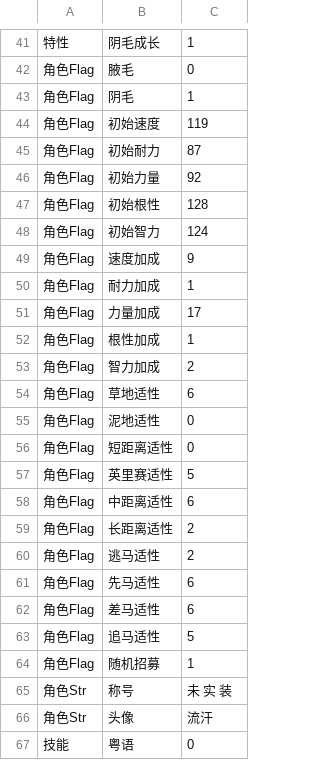
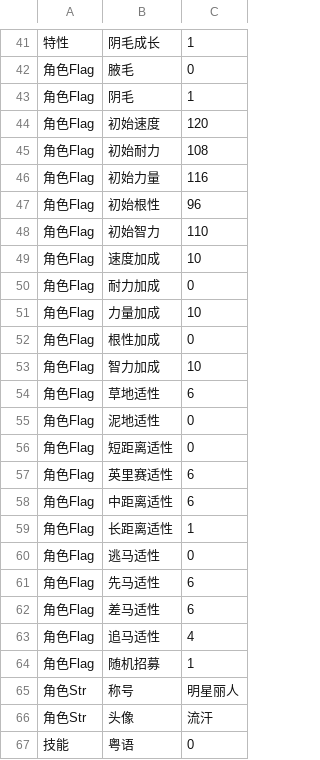
Before and after one commit to yikisi/2, a CSV file: csv/Chara/Chara1110.csv, drawn as a sheet; only a part is shown, gaps mark what is left out.

```diff
--- a/csv/Chara/Chara1110.csv
+++ b/csv/Chara/Chara1110.csv
@@ -43,12 +43,12 @@
 角色Flag,阴毛,1
-角色Flag,初始速度,119
-角色Flag,初始耐力,87
-角色Flag,初始力量,92
-角色Flag,初始根性,128
-角色Flag,初始智力,124
-角色Flag,速度加成,9
-角色Flag,耐力加成,1
-角色Flag,力量加成,17
-角色Flag,根性加成,1
-角色Flag,智力加成,2
+角色Flag,初始速度,120
+角色Flag,初始耐力,108
+角色Flag,初始力量,116
+角色Flag,初始根性,96
+角色Flag,初始智力,110
+角色Flag,速度加成,10
+角色Flag,耐力加成,0
+角色Flag,力量加成,10
+角色Flag,根性加成,0
+角色Flag,智力加成,10
 角色Flag,草地适性,6
@@ -56,11 +56,11 @@
 角色Flag,短距离适性,0
-角色Flag,英里赛适性,5
+角色Flag,英里赛适性,6
 角色Flag,中距离适性,6
-角色Flag,长距离适性,2
-角色Flag,逃马适性,2
+角色Flag,长距离适性,1
+角色Flag,逃马适性,0
 角色Flag,先马适性,6
 角色Flag,差马适性,6
-角色Flag,追马适性,5
+角色Flag,追马适性,4
 角色Flag,随机招募,1
-角色Str,称号,未 实 装
+角色Str,称号,明星丽人
 角色Str,头像,流汗
```
Also changed, not shown: tools/uma/uma-data.csv, 14 other files.
